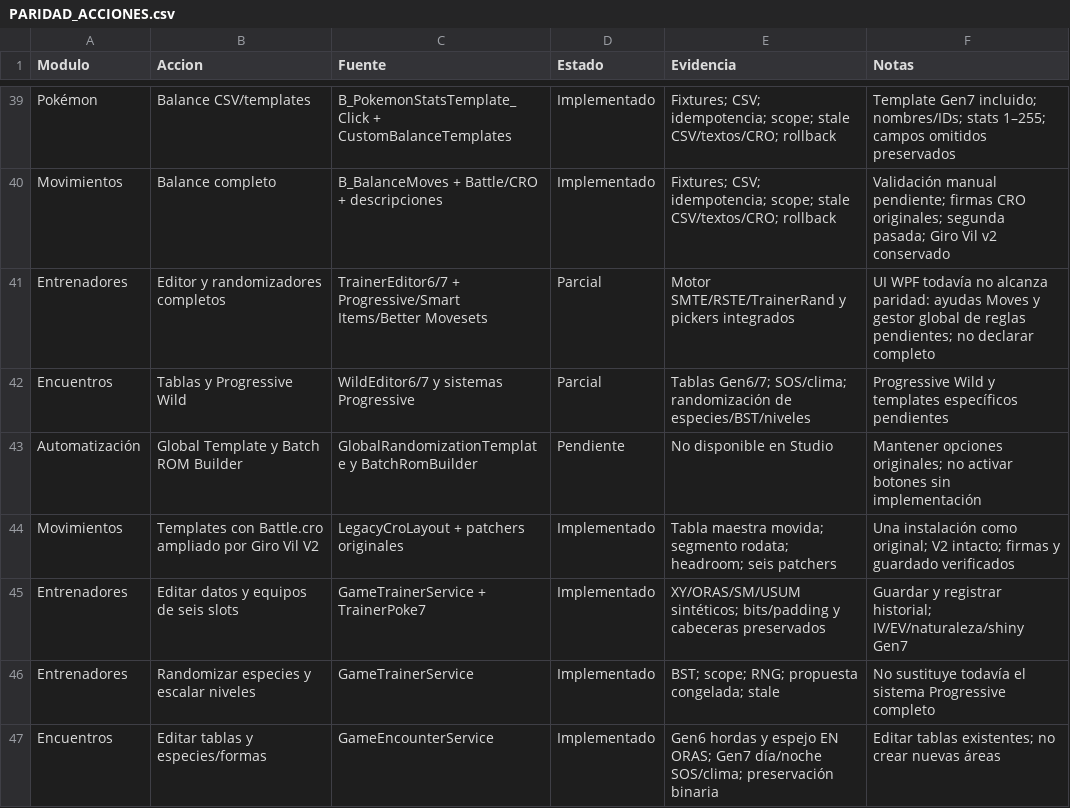
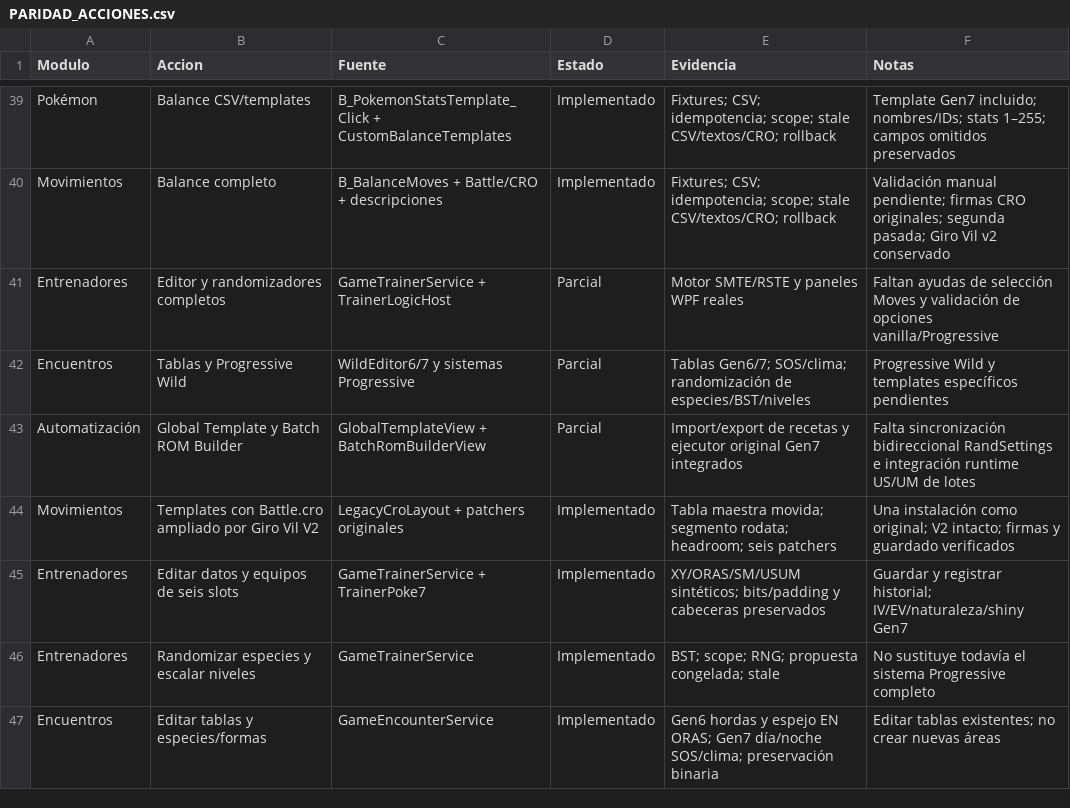
Before and after one commit to joanjuz/Definitive-Randomizer, a CSV file: docs/3ds-progressive/PARIDAD_ACCIONES.csv, drawn as a sheet; only a part is shown, gaps mark what is left out; the diff covers the shown part only.

Commit message:
[audit] Actualizar paridad real WPF/vanilla/Progressive y registrar brechas Gen6/Wild

```diff
--- a/docs/3ds-progressive/PARIDAD_ACCIONES.csv
+++ b/docs/3ds-progressive/PARIDAD_ACCIONES.csv
@@ -40,5 +40,5 @@ Pokémon,Balance CSV/templates,B_PokemonStatsTemplate_Click + CustomBalanceTempl
 Movimientos,Balance completo,B_BalanceMoves + Battle/CRO + descripciones,Implementado,Fixtures; CSV; idempotencia; scope; stale CSV/textos/CRO; rollback,Validación manual pendiente; firmas CRO originales; segunda pasada; Giro Vil v2 conservado
-Entrenadores,Editor y randomizadores completos,TrainerEditor6/7 + Progressive/Smart Items/Better Movesets,Parcial,Motor SMTE/RSTE/TrainerRand y pickers integrados,UI WPF todavía no alcanza paridad: ayudas Moves y gestor global de reglas pendientes; no declarar completo
+Entrenadores,Editor y randomizadores completos,GameTrainerService + TrainerLogicHost,Parcial,Motor SMTE/RSTE y paneles WPF reales,Faltan ayudas de selección Moves y validación de opciones vanilla/Progressive
 Encuentros,Tablas y Progressive Wild,WildEditor6/7 y sistemas Progressive,Parcial,Tablas Gen6/7; SOS/clima; randomización de especies/BST/niveles,Progressive Wild y templates específicos pendientes
-Automatización,Global Template y Batch ROM Builder,GlobalRandomizationTemplate y BatchRomBuilder,Pendiente,No disponible en Studio,Mantener opciones originales; no activar botones sin implementación
+Automatización,Global Template y Batch ROM Builder,GlobalTemplateView + BatchRomBuilderView,Parcial,Import/export de recetas y ejecutor original Gen7 integrados,Falta sincronización bidireccional RandSettings e integración runtime US/UM de lotes
 Movimientos,Templates con Battle.cro ampliado por Giro Vil V2,LegacyCroLayout + patchers originales,Implementado,Tabla maestra movida; segmento rodata; headroom; seis patchers,Una instalación como original; V2 intacto; firmas y guardado verificados
```
Also changed, not shown: 27 added rows and 19 edited cells elsewhere in this file.
